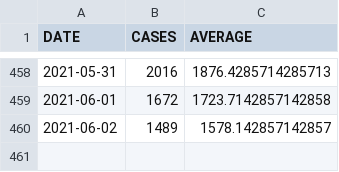
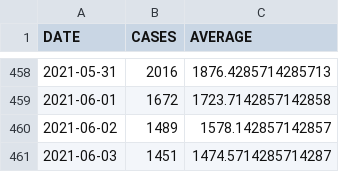
Before and after one commit to bmesuere/covid, a CSV file: data/cases.csv, drawn as a sheet; only a part is shown, gaps mark what is left out.

```diff
--- a/data/cases.csv
+++ b/data/cases.csv
@@ -460 +460,2 @@
 "2021-06-02",1489,1578.142857142857
+"2021-06-03",1451,1474.5714285714287
```
Also changed, not shown: data/deaths.csv, data/hospi.csv, 1 other file.
